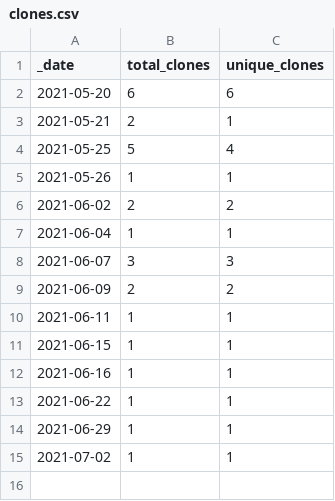
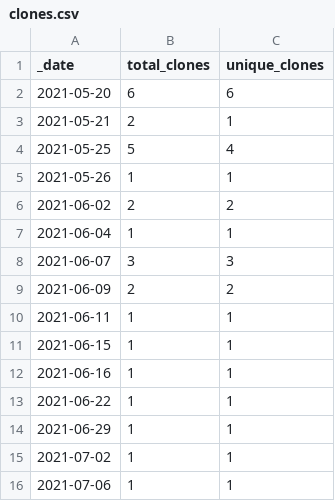
Before and after one commit to swami-h2020-eu/mcm, a CSV file: traffic/clones.csv, drawn as a sheet; the diff names each change by its address in the sheet, - before the commit and + after, or states it on an @@ line.

```diff
--- a/traffic/clones.csv
+++ b/traffic/clones.csv
+row 16: 2021-07-06 | 1 | 1
```
Also changed, not shown: traffic/views.csv, 1 other file.
